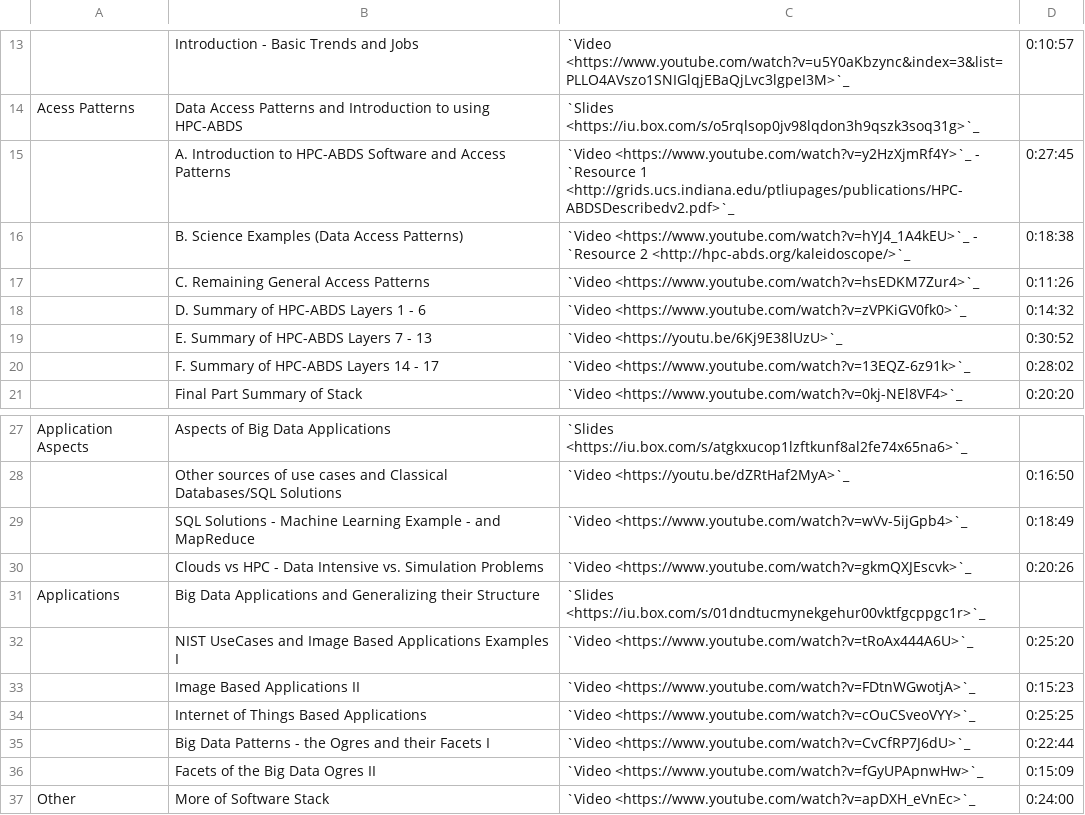
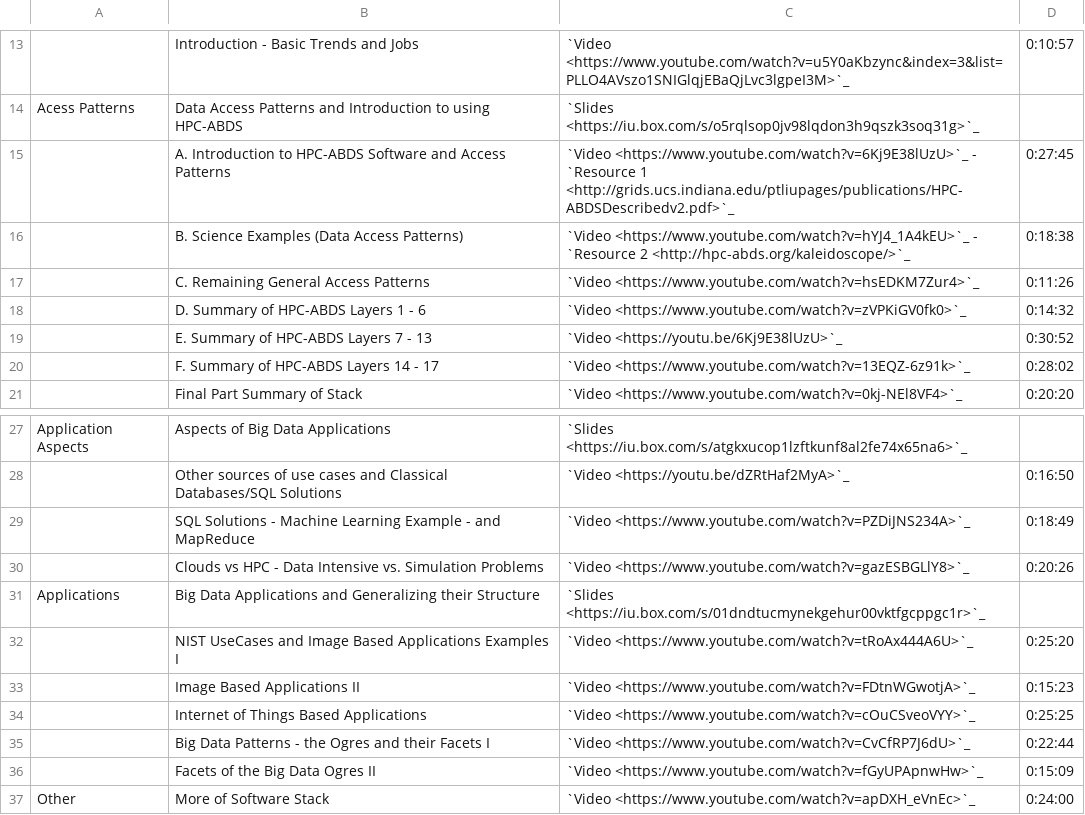
Before and after one commit to cloudmesh/classes, a CSV file: docs/source/i524/lectures-theory.csv, drawn as a sheet; only a part is shown, gaps mark what is left out; the diff names each change by its address in the sheet, - before the commit and + after, or states it on an @@ line.

Commit message:
fix: dev: adding remaining changes by jerome from PR #161

```diff
--- a/docs/source/i524/lectures-theory.csv
+++ b/docs/source/i524/lectures-theory.csv
-C15: `Video <https://www.youtube.com/watch?v=y2HzXjmRf4Y>`_ - `Resource…
+C15: `Video <https://www.youtube.com/watch?v=6Kj9E38lUzU>`_ - `Resource…
-C29: `Video <https://www.youtube.com/watch?v=wVv-5ijGpb4>`_
+C29: `Video <https://www.youtube.com/watch?v=PZDiJNS234A>`_
-C30: `Video <https://www.youtube.com/watch?v=gkmQXJEscvk>`_
+C30: `Video <https://www.youtube.com/watch?v=gazESBGLlY8>`_
```
